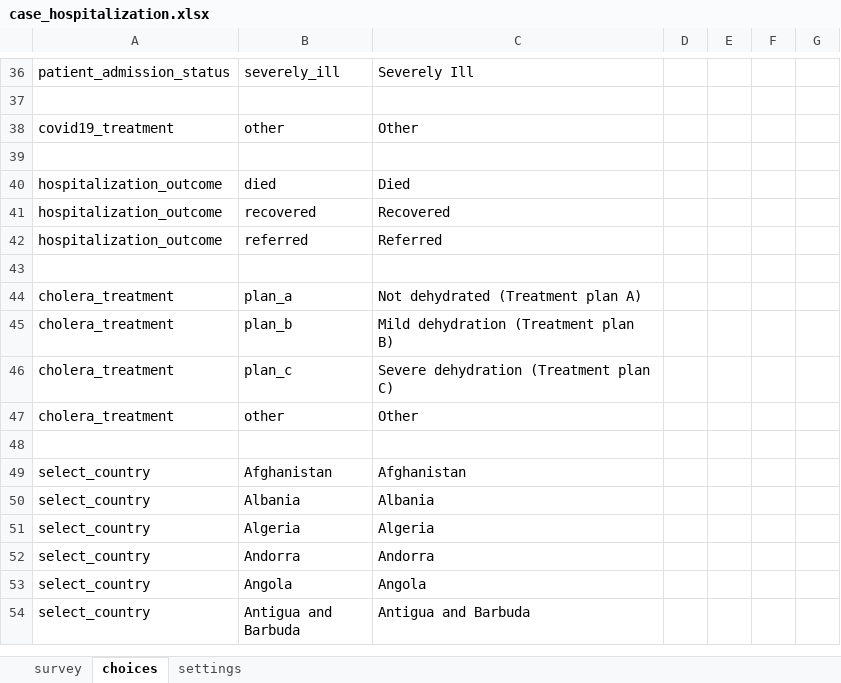
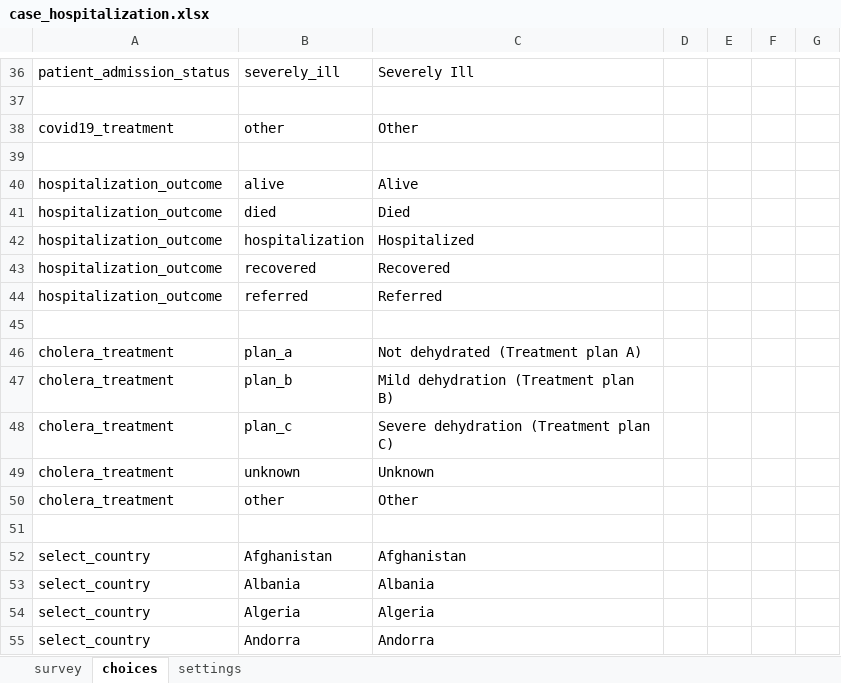
Before and after one commit to gmm2204/dmi-adam, an Excel workbook: config/forms/app/case_hospitalization.xlsx, sheet choices, drawn as a sheet; only a part is shown, gaps mark what is left out; the shorter side is filled out with more unchanged rows; values as stored, in another font and other column widths than the file's, no borders; the diff names each change by its address in the sheet, - before the commit and + after, or states it on an @@ line.

```diff
--- a/config/forms/app/case_hospitalization.xlsx (sheet choices)
+++ b/config/forms/app/case_hospitalization.xlsx (sheet choices)
+row 40: hospitalization_outcome | alive | Alive
+row 42: hospitalization_outcome | hospitalization | Hospitalized
+row 49: cholera_treatment | unknown | Unknown
```
Also changed, not shown: sheet survey, config/forms/contact/case-create.xlsx, config/forms/contact/case-edit.xlsx, 30 other files.
